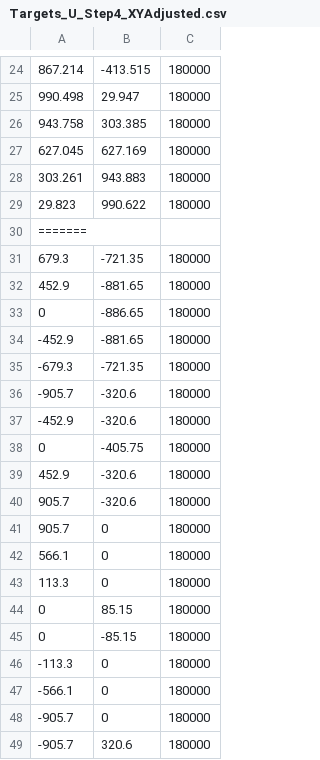
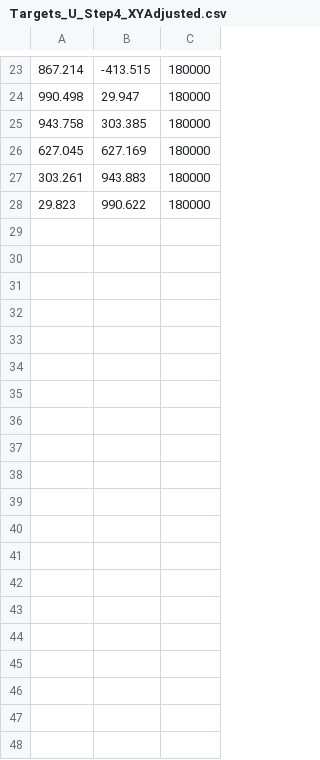
Before and after one commit to gisilves/gisilves.github.io, a CSV file: Targets_U_Step4_XYAdjusted.csv, drawn as a sheet; only a part is shown, gaps mark what is left out; the diff covers the shown part only.

```diff
--- a/Targets_U_Step4_XYAdjusted.csv
+++ b/Targets_U_Step4_XYAdjusted.csv
@@ -29,21 +28 @@
 29.823,990.622,180000
-=======
-679.3,-721.35,180000
-452.9,-881.65,180000
-0,-886.65,180000
--452.9,-881.65,180000
--679.3,-721.35,180000
--905.7,-320.6,180000
--452.9,-320.6,180000
-0,-405.75,180000
-452.9,-320.6,180000
-905.7,-320.6,180000
-905.7,0,180000
-566.1,0,180000
-113.3,0,180000
-0,85.15,180000
-0,-85.15,180000
--113.3,0,180000
--566.1,0,180000
--905.7,0,180000
--905.7,320.6,180000
```
Also changed, not shown: 11 removed rows elsewhere in this file, Targets_Y_Step2_XYAdjusted.csv, 2 other files.
